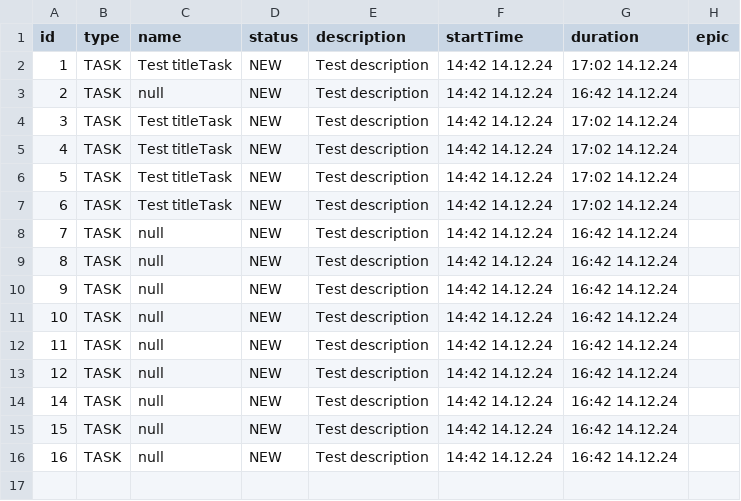
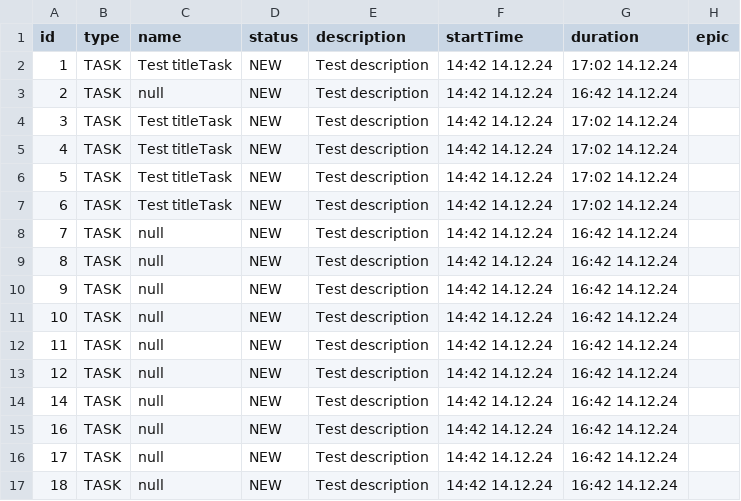
Before and after one commit to Dmitry001101100/java-kanban, a CSV file: taskToList.csv, drawn as a sheet; removed rows and columns are numbered as before the commit, all else as after; the diff names each change by its address in the sheet, - before the commit and + after, or states it on an @@ line.

```diff
--- a/taskToList.csv
+++ b/taskToList.csv
-row 15: 15 | TASK | null | NEW | Test description | 14:42 14.12.24 | 16:42 14.12.24
+row 16: 17 | TASK | null | NEW | Test description | 14:42 14.12.24 | 16:42 14.12.24
+row 17: 18 | TASK | null | NEW | Test description | 14:42 14.12.24 | 16:42 14.12.24
```
Also changed, not shown: 8 other files.
